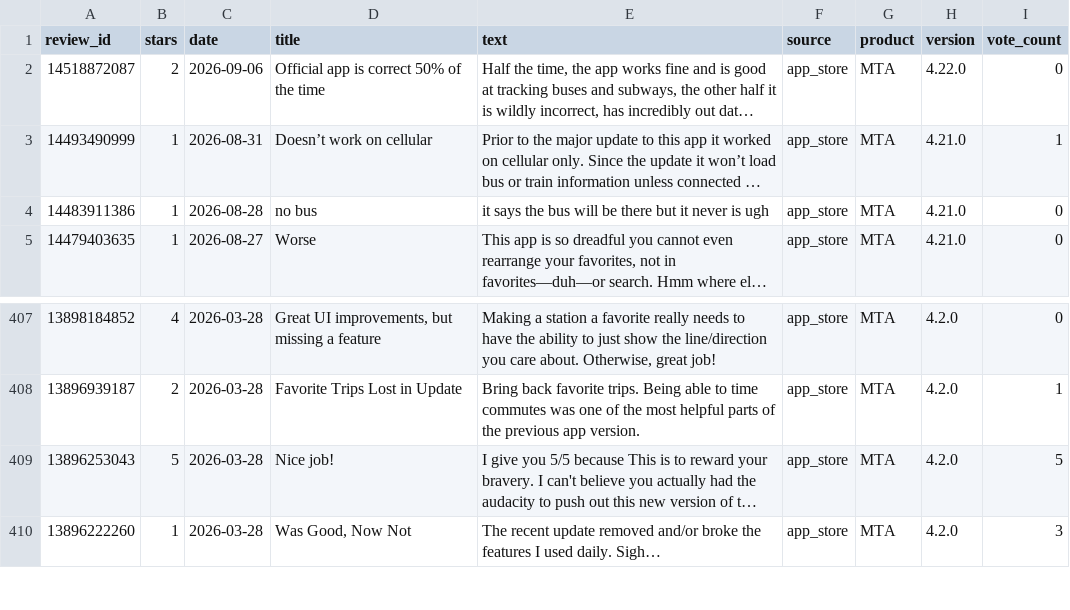
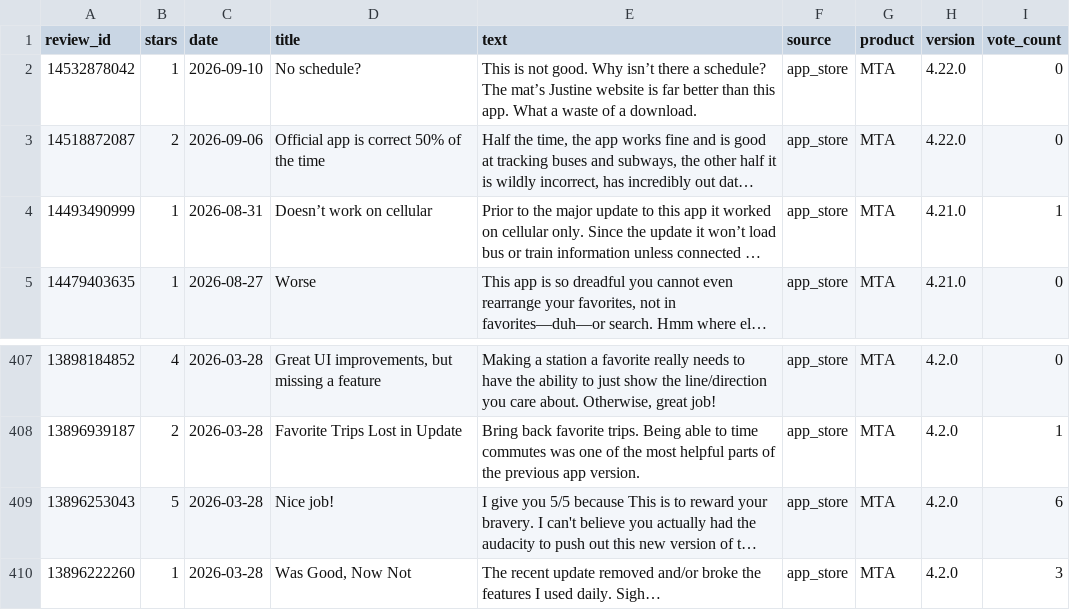
Before and after one commit to Mkp-7/mta-ace-intelligence-platform, a CSV file: data/reviews.csv, drawn as a sheet; only a part is shown, gaps mark what is left out; long unchanged cells end in …; removed rows and columns are numbered as before the commit, all else as after; the diff names each change by its address in the sheet, - before the commit and + after, or states it on an @@ line.

```diff
--- a/data/reviews.csv
+++ b/data/reviews.csv
+row 2: 14532878042 | 1 | 2026-09-10 | No schedule? | This is not good. Why isn’t there a schedule? The mat’s Justine website is far better than this app. What a waste of a download. | app_store | MTA | 4.22.0 | 0
-row 4: 14483911386 | 1 | 2026-08-28 | no bus | it says the bus will be there but it never is ugh | app_store | MTA | 4.21.0 | 0
-I409 (vote_count): 5
+I409 (vote_count): 6
```
